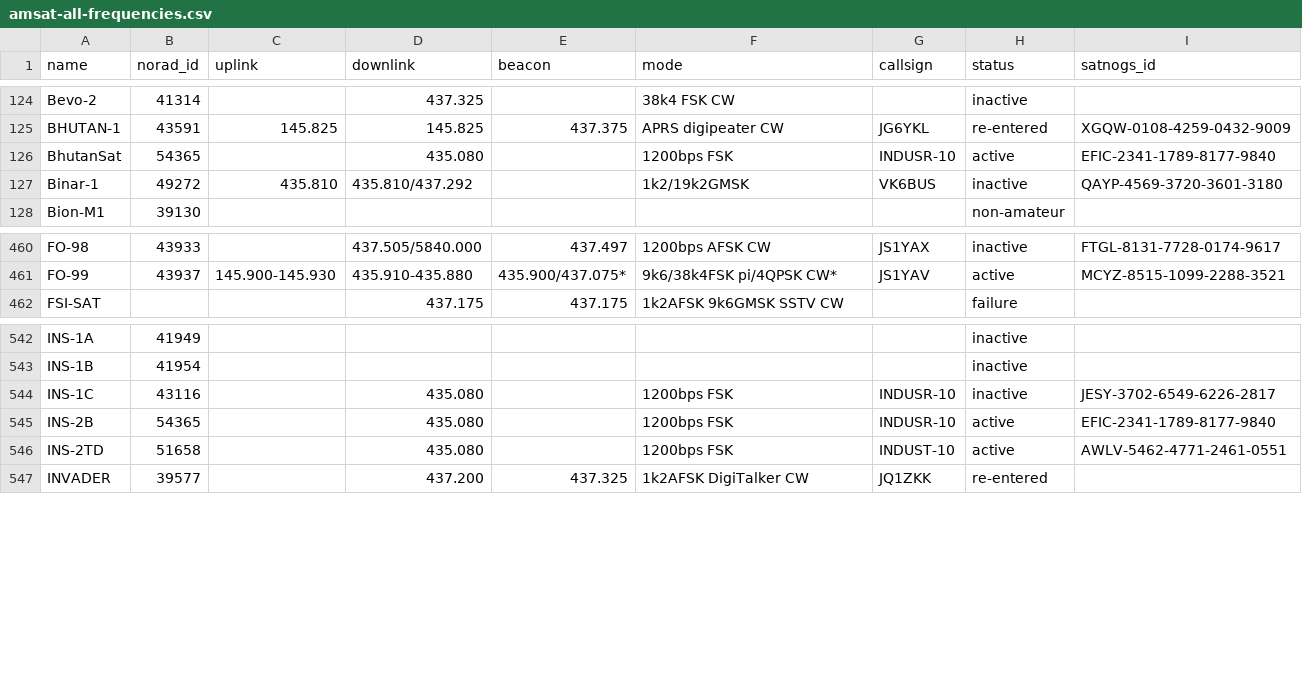
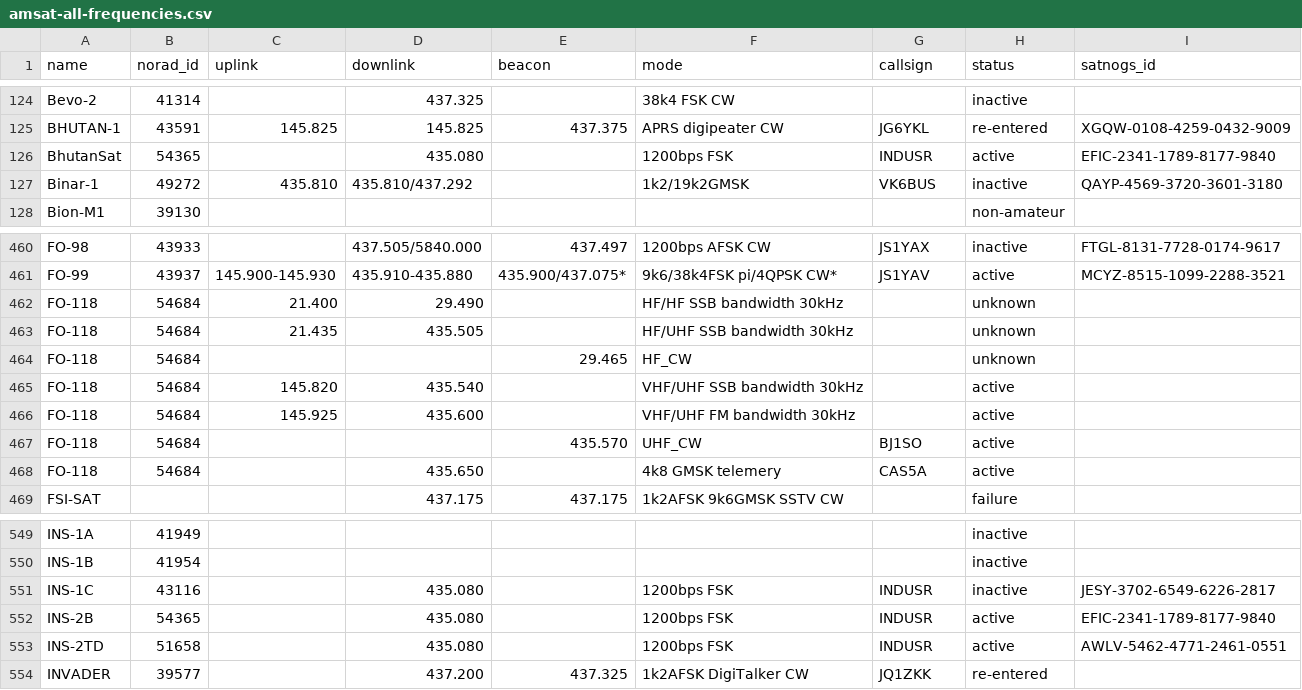
Before and after one commit to maruko8k/amateur-satellite-database, a CSV file: data/amsat-all-frequencies.csv, drawn as a sheet; only a part is shown, gaps mark what is left out.

```diff
--- a/data/amsat-all-frequencies.csv
+++ b/data/amsat-all-frequencies.csv
@@ -125,3 +125,3 @@ Bevo-2,41314,,437.325,,38k4 FSK CW,,inactive,
 BHUTAN-1,43591,145.825,145.825,437.375,APRS digipeater CW,JG6YKL,re-entered,XGQW-0108-4259-0432-9009
-BhutanSat,54365,,435.080,,1200bps FSK,INDUSR-10,active,EFIC-2341-1789-8177-9840
+BhutanSat,54365,,435.080,,1200bps FSK,INDUSR,active,EFIC-2341-1789-8177-9840
 Binar-1,49272,435.810,435.810/437.292,,1k2/19k2GMSK,VK6BUS,inactive,QAYP-4569-3720-3601-3180
@@ -461,2 +461,9 @@ FO-98,43933,,437.505/5840.000,437.497,1200bps AFSK CW,JS1YAX,inactive,FTGL-8131-
 FO-99,43937,145.900-145.930,435.910-435.880,435.900/437.075*,9k6/38k4FSK pi/4QPSK CW*,JS1YAV,active,MCYZ-8515-1099-2288-3521
+FO-118,54684,21.400,29.490,,HF/HF SSB bandwidth 30kHz,,unknown,
+FO-118,54684,21.435,435.505,,HF/UHF SSB bandwidth 30kHz,,unknown,
+FO-118,54684,,,29.465,HF_CW,,unknown,
+FO-118,54684,145.820,435.540,,VHF/UHF SSB bandwidth 30kHz,,active,
+FO-118,54684,145.925,435.600,,VHF/UHF FM bandwidth 30kHz,,active,
+FO-118,54684,,,435.570,UHF_CW,BJ1SO,active,
+FO-118,54684,,435.650,,4k8 GMSK telemery,CAS5A,active,
 FSI-SAT,,,437.175,437.175,1k2AFSK 9k6GMSK SSTV CW,,failure,
@@ -543,5 +550,5 @@ INS-1A,41949,,,,,,inactive,
 INS-1B,41954,,,,,,inactive,
-INS-1C,43116,,435.080,,1200bps FSK,INDUSR-10,inactive,JESY-3702-6549-6226-2817
-INS-2B,54365,,435.080,,1200bps FSK,INDUSR-10,active,EFIC-2341-1789-8177-9840
-INS-2TD,51658,,435.080,,1200bps FSK,INDUST-10,active,AWLV-5462-4771-2461-0551
+INS-1C,43116,,435.080,,1200bps FSK,INDUSR,inactive,JESY-3702-6549-6226-2817
+INS-2B,54365,,435.080,,1200bps FSK,INDUSR,active,EFIC-2341-1789-8177-9840
+INS-2TD,51658,,435.080,,1200bps FSK,INDUSR,active,AWLV-5462-4771-2461-0551
 INVADER,39577,,437.200,437.325,1k2AFSK DigiTalker CW,JQ1ZKK,re-entered,
```
Also changed, not shown: data/amsat-active-frequencies.csv, data/satnogs.csv, 3 other files.
